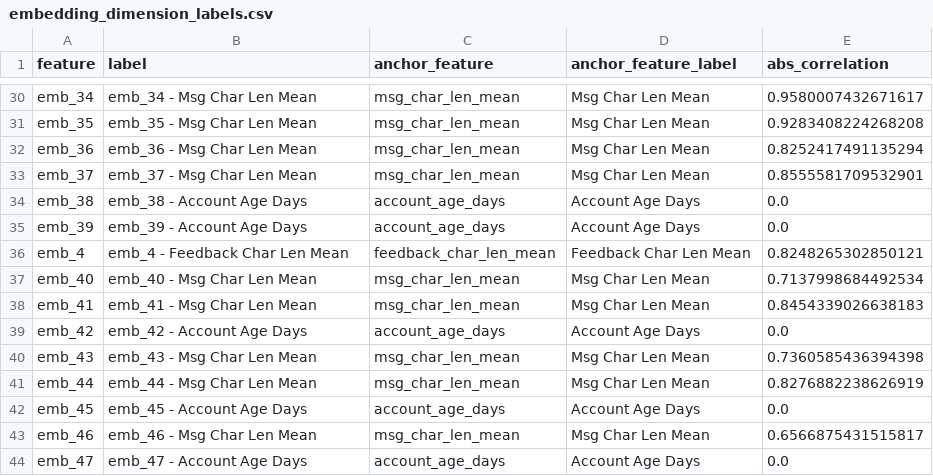
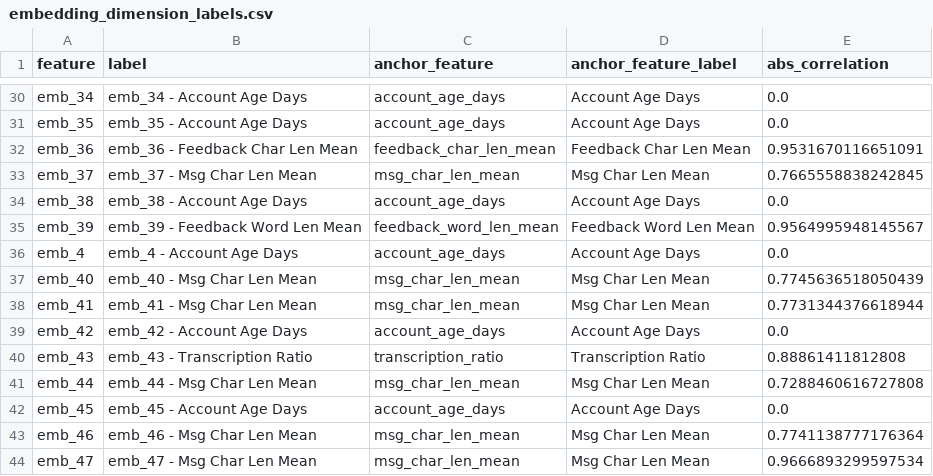
Before and after one commit to arthxoxo/maya-ML-backend, a CSV file: artifacts/embeddings/embedding_dimension_labels.csv, drawn as a sheet; only a part is shown, gaps mark what is left out; the diff covers the shown part only; the diff names each change by its address in the sheet, - before the commit and + after, or states it on an @@ line.

```diff
--- a/artifacts/embeddings/embedding_dimension_labels.csv
+++ b/artifacts/embeddings/embedding_dimension_labels.csv
-B30 (label): emb_34 - Msg Char Len Mean
+B30 (label): emb_34 - Account Age Days
-C30:C31 (anchor_feature): msg_char_len_mean
+C30:C31 (anchor_feature): account_age_days
-D30:D31 (anchor_feature_label): Msg Char Len Mean
+D30:D31 (anchor_feature_label): Account Age Days
-E30 (abs_correlation): 0.9580007432671617
+E30 (abs_correlation): 0.0
-B31 (label): emb_35 - Msg Char Len Mean
+B31 (label): emb_35 - Account Age Days
-E31 (abs_correlation): 0.9283408224268208
+E31 (abs_correlation): 0.0
-B32 (label): emb_36 - Msg Char Len Mean
+B32 (label): emb_36 - Feedback Char Len Mean
-C32 (anchor_feature): msg_char_len_mean
+C32 (anchor_feature): feedback_char_len_mean
-D32 (anchor_feature_label): Msg Char Len Mean
+D32 (anchor_feature_label): Feedback Char Len Mean
-E32 (abs_correlation): 0.8252417491135294
+E32 (abs_correlation): 0.9531670116651091
-E33 (abs_correlation): 0.8555581709532901
+E33 (abs_correlation): 0.7665558838242845
-B35 (label): emb_39 - Account Age Days
+B35 (label): emb_39 - Feedback Word Len Mean
-C35 (anchor_feature): account_age_days
+C35 (anchor_feature): feedback_word_len_mean
-D35 (anchor_feature_label): Account Age Days
+D35 (anchor_feature_label): Feedback Word Len Mean
-E35 (abs_correlation): 0.0
+E35 (abs_correlation): 0.9564995948145567
-B36 (label): emb_4 - Feedback Char Len Mean
+B36 (label): emb_4 - Account Age Days
-C36 (anchor_feature): feedback_char_len_mean
+C36 (anchor_feature): account_age_days
-D36 (anchor_feature_label): Feedback Char Len Mean
+D36 (anchor_feature_label): Account Age Days
-E36 (abs_correlation): 0.8248265302850121
+E36 (abs_correlation): 0.0
-E37 (abs_correlation): 0.7137998684492534
+E37 (abs_correlation): 0.7745636518050439
-E38 (abs_correlation): 0.8454339026638183
+E38 (abs_correlation): 0.7731344376618944
-B40 (label): emb_43 - Msg Char Len Mean
+B40 (label): emb_43 - Transcription Ratio
-C40 (anchor_feature): msg_char_len_mean
+C40 (anchor_feature): transcription_ratio
-D40 (anchor_feature_label): Msg Char Len Mean
+D40 (anchor_feature_label): Transcription Ratio
-E40 (abs_correlation): 0.7360585436394398
+E40 (abs_correlation): 0.88861411812808
-E41 (abs_correlation): 0.8276882238626919
+E41 (abs_correlation): 0.7288460616727808
-E43 (abs_correlation): 0.6566875431515817
+E43 (abs_correlation): 0.7741138777176364
-B44 (label): emb_47 - Account Age Days
+B44 (label): emb_47 - Msg Char Len Mean
-C44 (anchor_feature): account_age_days
+C44 (anchor_feature): msg_char_len_mean
-D44 (anchor_feature_label): Account Age Days
+D44 (anchor_feature_label): Msg Char Len Mean
-E44 (abs_correlation): 0.0
+E44 (abs_correlation): 0.9666893299597534
```
Also changed, not shown: 165 edited cells elsewhere in this file, artifacts/sentiment/gru_mood_swing_summary.csv, artifacts/xgb/xgb_target_report.csv, 4 other files.
